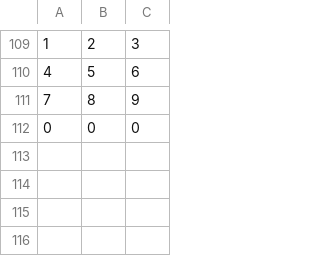
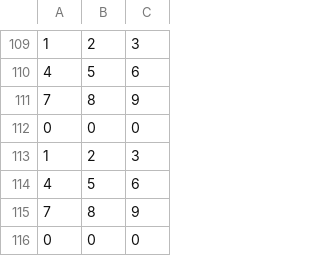
Before and after one commit to wany1601/Programming2, a CSV file: SourceCode/TextIO/numMatrix.csv, drawn as a sheet; only a part is shown, gaps mark what is left out; the diff names each change by its address in the sheet, - before the commit and + after, or states it on an @@ line.

```diff
--- a/SourceCode/TextIO/numMatrix.csv
+++ b/SourceCode/TextIO/numMatrix.csv
+row 113: 1 | 2 | 3
+row 114: 4 | 5 | 6
+row 115: 7 | 8 | 9
+row 116: 0 | 0 | 0
```
Also changed, not shown: 20 other files.
